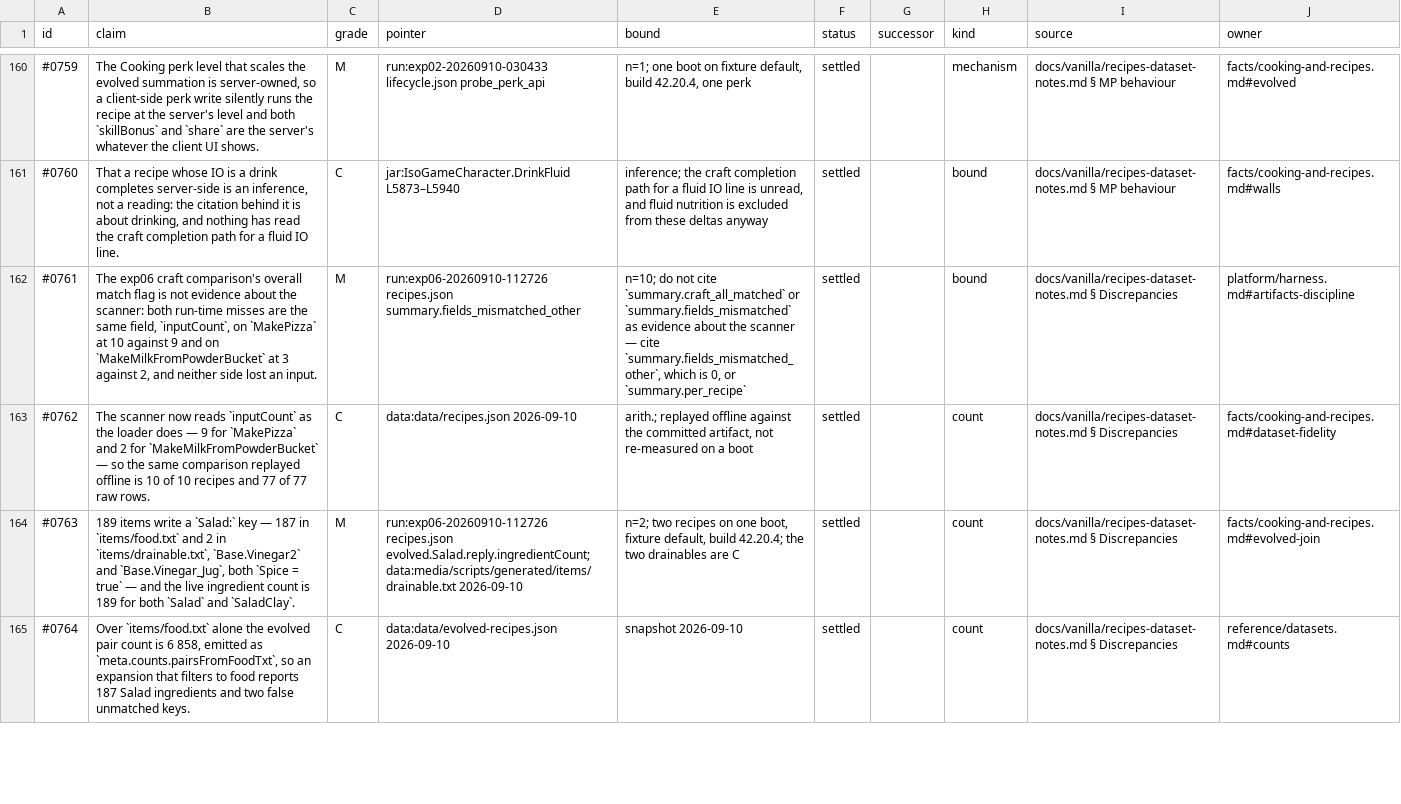
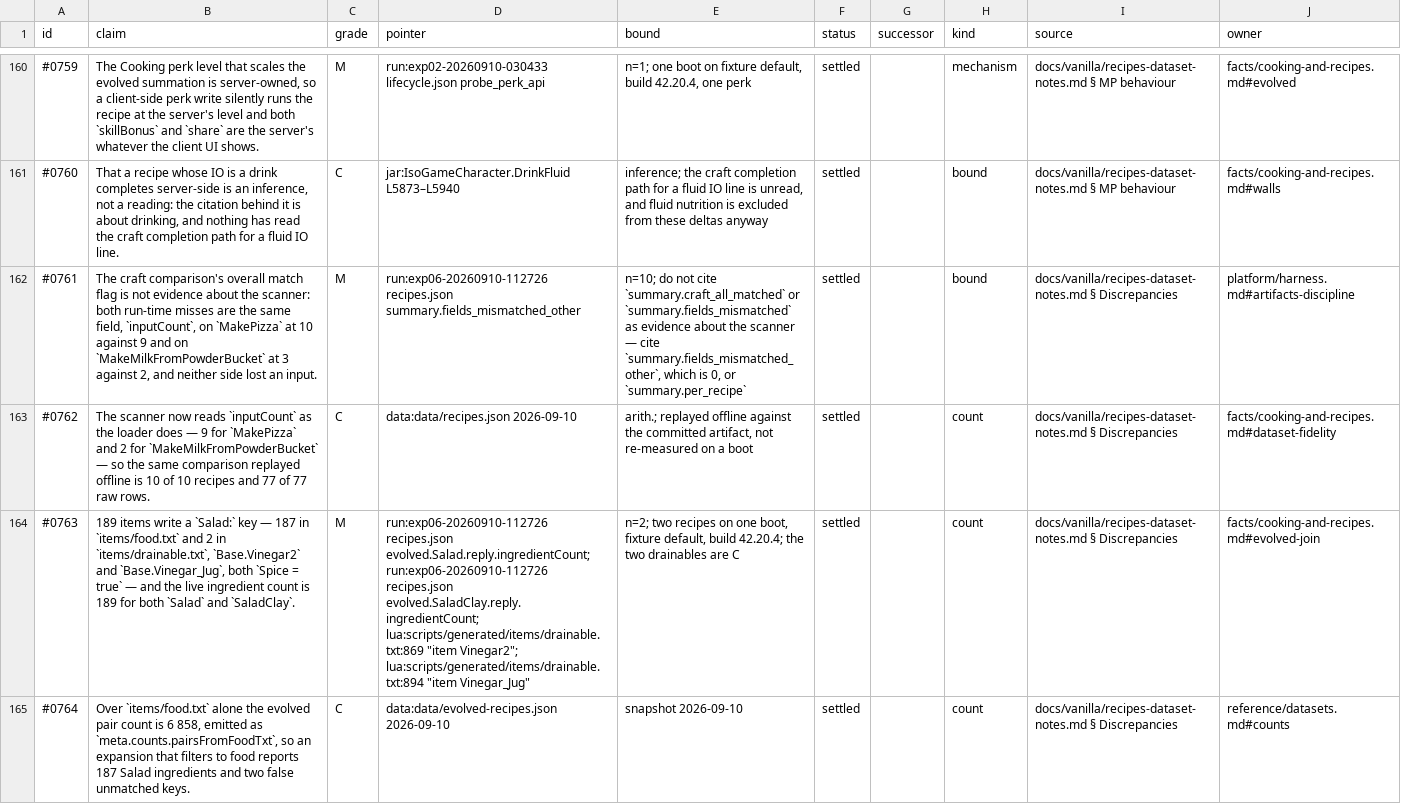
Before and after one commit to wengera/zomboid-mod-nutrition, a TSV file: docs/reference/parts/claims-G1d.tsv, drawn as a sheet; only a part is shown, gaps mark what is left out; the diff covers the shown part only; the diff names each change by its address in the sheet, - before the commit and + after, or states it on an @@ line.

```diff
--- a/docs/reference/parts/claims-G1d.tsv
+++ b/docs/reference/parts/claims-G1d.tsv
-B162 (claim): The exp06 craft comparison's…
+B162 (claim): The craft comparison's…
-D164 (pointer): …recipes.json evolved.Salad.reply.ingredientCount; data:media/scripts/generated/items/drainable.txt 2026-09-10
+D164 (pointer): …recipes.json evolved.Salad.reply.ingredientCount; run:exp06-20260910-112726 recipes.json evolved.SaladClay.reply.ingredientCount; lua:scripts/generated/items/drainable.txt:869 "item Vinegar2"; lua:scripts/generated/items/drainable.txt:894 "item Vinegar_Jug"
```
Also changed, not shown: 42 edited cells elsewhere in this file, 1 other file.
